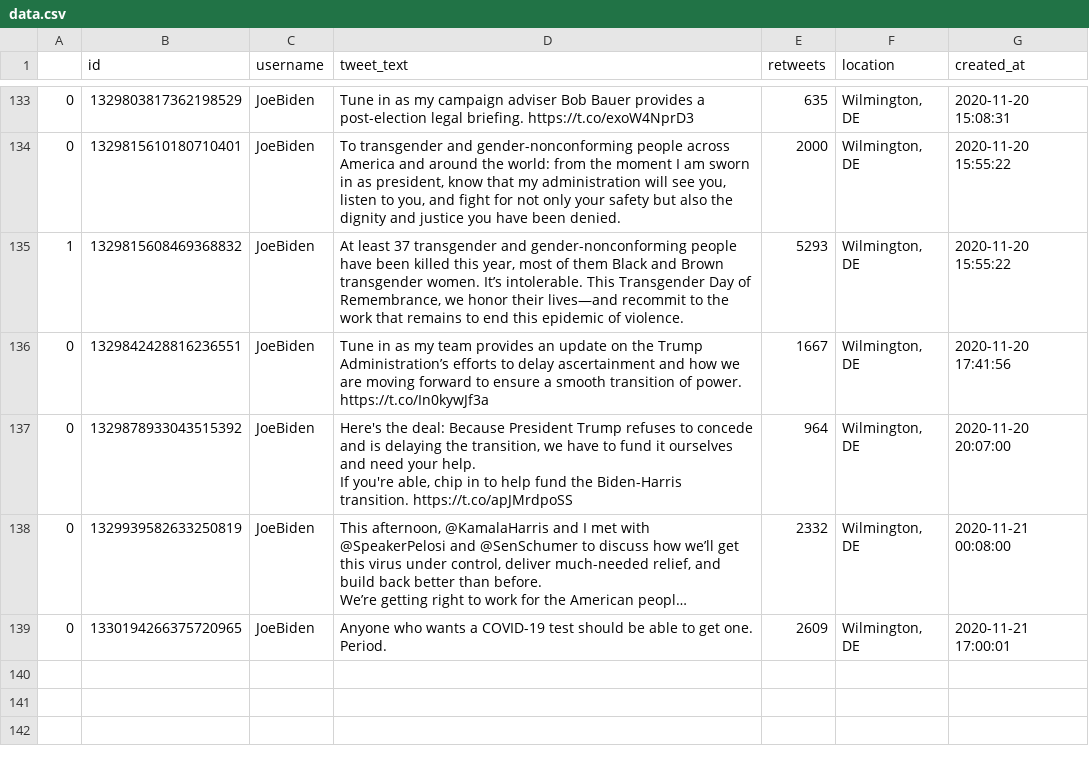
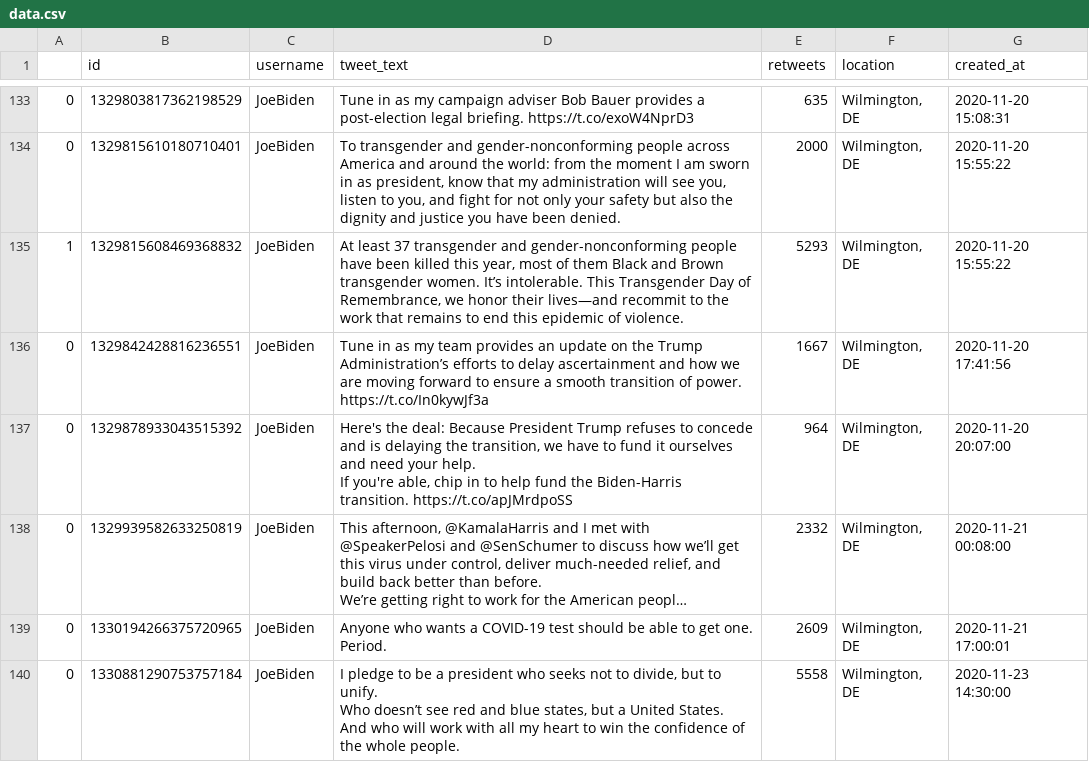
Before and after one commit to joshkraft/daily-candidate-tweets, a CSV file: data/JoeBiden/data.csv, drawn as a sheet; only a part is shown, gaps mark what is left out; long unchanged cells end in …; ↵ is a line break in a cell; the diff names each change by its address in the sheet, - before the commit and + after, or states it on an @@ line.

Commit message:
Latest data: Mon Nov 23 15:13:03 UTC 2020

```diff
--- a/data/JoeBiden/data.csv
+++ b/data/JoeBiden/data.csv
+row 140: 0 | 1330881290753757184 | JoeBiden | I pledge to be a president who seeks not to divide, but to unify. ↵ Who doesn’t see red and blue states, but a United States. ↵ And who will work with all my heart to win the confidence of the whole people. | 5558 | Wilmington, DE | 2020-11-23 14:30:00
```
Also changed, not shown: 1 other file.
